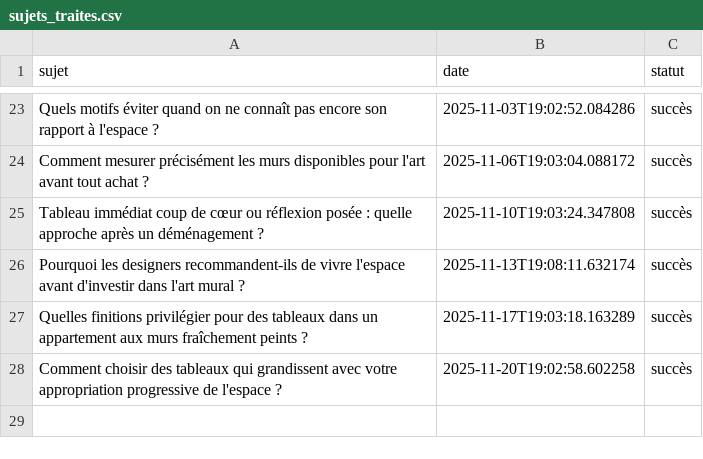
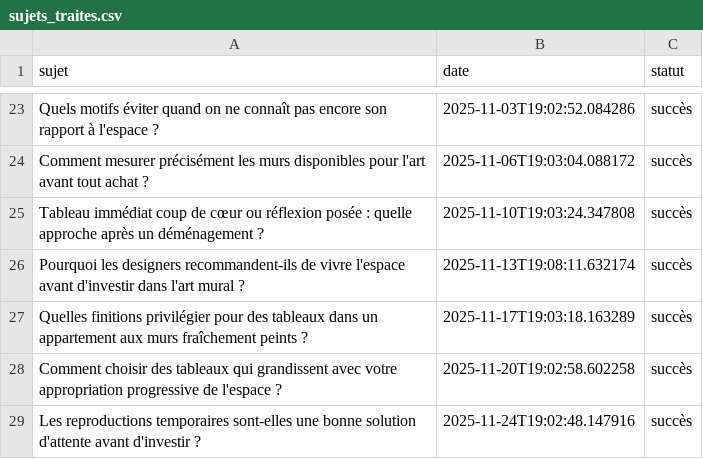
Before and after one commit to Metalosmose21/Appartement-2, a CSV file: sujets_traites.csv, drawn as a sheet; only a part is shown, gaps mark what is left out.

```diff
--- a/sujets_traites.csv
+++ b/sujets_traites.csv
@@ -28 +28,2 @@ Quelles finitions privilégier pour des tableaux dans un appartement aux murs fr
 Comment choisir des tableaux qui grandissent avec votre appropriation progressive de l'espace ?,2025-11-20T19:02:58.602258,succès
+Les reproductions temporaires sont-elles une bonne solution d'attente avant d'investir ?,2025-11-24T19:02:48.147916,succès
```
Also changed, not shown: sujets.csv.
